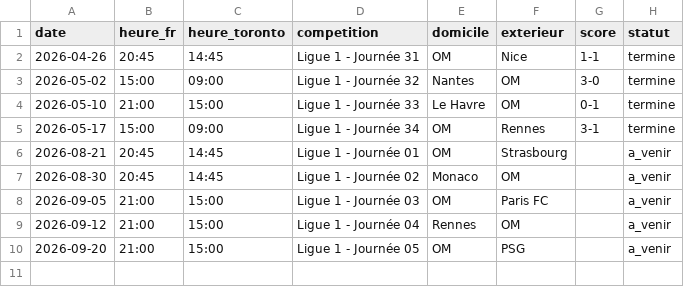
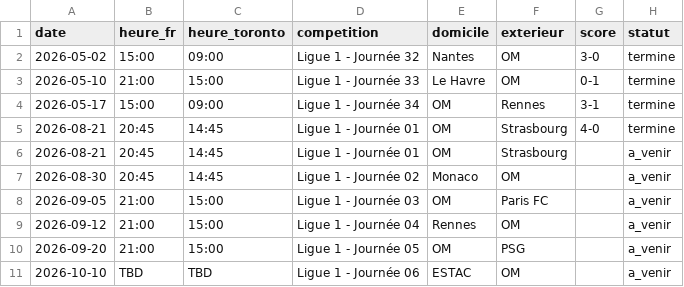
Before and after one commit to martindelhomme/omtorontoclub.github.io, a CSV file: matchs.csv, drawn as a sheet.

Commit message:
Update matchs.csv
Journée 1 mise a jour

```diff
--- a/matchs.csv
+++ b/matchs.csv
@@ -1,3 +1,2 @@
 date,heure_fr,heure_toronto,competition,domicile,exterieur,score,statut
-2026-04-26,20:45,14:45,Ligue 1 - Journée 31,OM,Nice,1-1,termine
 2026-05-02,15:00,09:00,Ligue 1 - Journée 32,Nantes,OM,3-0,termine
@@ -5,2 +4,3 @@ date,heure_fr,heure_toronto,competition,domicile,exterieur,score,statut
 2026-05-17,15:00,09:00,Ligue 1 - Journée 34,OM,Rennes,3-1,termine
+2026-08-21,20:45,14:45,Ligue 1 - Journée 01,OM,Strasbourg,4-0,termine
 2026-08-21,20:45,14:45,Ligue 1 - Journée 01,OM,Strasbourg,,a_venir
@@ -10 +10,2 @@ date,heure_fr,heure_toronto,competition,domicile,exterieur,score,statut
 2026-09-20,21:00,15:00,Ligue 1 - Journée 05,OM,PSG,,a_venir
+2026-10-10,TBD,TBD,Ligue 1 - Journée 06,ESTAC,OM,,a_venir
```
